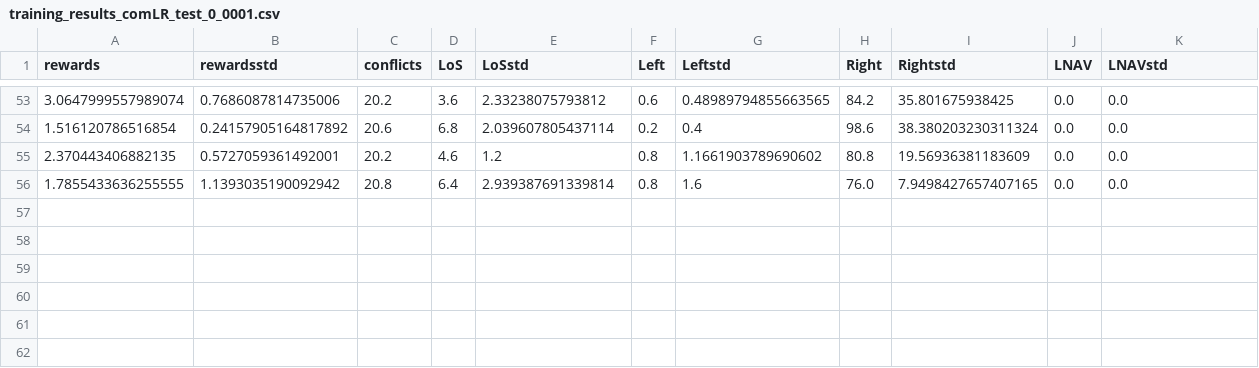
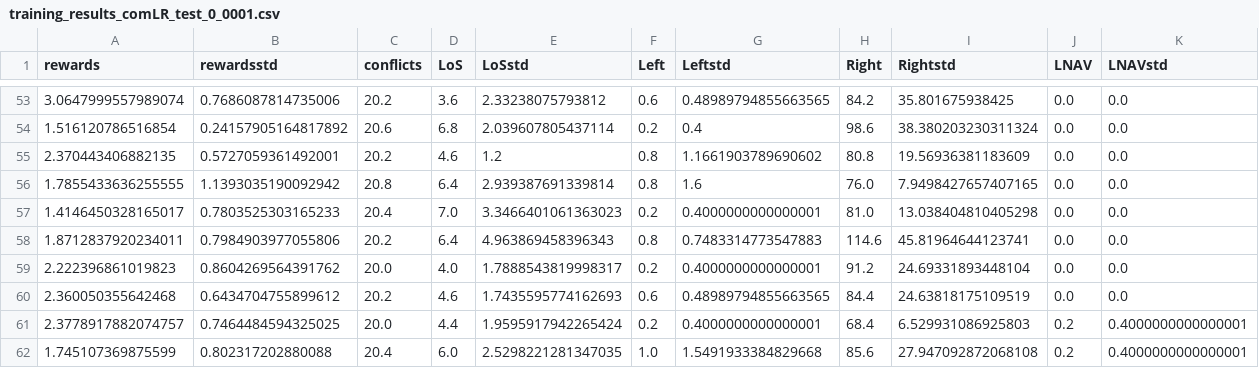
Before and after one commit to JHvanG/bluesky, a CSV file: results/validation_results/training_results_comLR_test_0_0001.csv, drawn as a sheet; only a part is shown, gaps mark what is left out; the diff names each change by its address in the sheet, - before the commit and + after, or states it on an @@ line.

```diff
--- a/results/validation_results/training_results_comLR_test_0_0001.csv
+++ b/results/validation_results/training_results_comLR_test_0_0001.csv
+row 57: 1.4146450328165017 | 0.7803525303165233 | 20.4 | 7.0 | 3.3466401061363023 | 0.2 | 0.4000000000000001 | 81.0 | 13.038404810405298 | 0.0 | 0.0
+row 58: 1.8712837920234011 | 0.7984903977055806 | 20.2 | 6.4 | 4.963869458396343 | 0.8 | 0.7483314773547883 | 114.6 | 45.81964644123741 | 0.0 | 0.0
+row 59: 2.222396861019823 | 0.8604269564391762 | 20.0 | 4.0 | 1.7888543819998317 | 0.2 | 0.4000000000000001 | 91.2 | 24.69331893448104 | 0.0 | 0.0
+row 60: 2.360050355642468 | 0.6434704755899612 | 20.2 | 4.6 | 1.7435595774162693 | 0.6 | 0.48989794855663565 | 84.4 | 24.63818175109519 | 0.0 | 0.0
+row 61: 2.3778917882074757 | 0.7464484594325025 | 20.0 | 4.4 | 1.9595917942265424 | 0.2 | 0.4000000000000001 | 68.4 | 6.529931086925803 | 0.2 | 0.4000000000000001
+row 62: 1.745107369875599 | 0.802317202880088 | 20.4 | 6.0 | 2.5298221281347035 | 1.0 | 1.5491933384829668 | 85.6 | 27.947092872068108 | 0.2 | 0.4000000000000001
```
Also changed, not shown: results/training_results/training_results_com_3tran_LNAV_10seprew_huber_32batch_1000000buffer_1train_100update_7_5alert_0_002decay_0_01epsilon.csv, results/validation_results/training_results_comLR_test_1e-05.csv, 55 other files.
